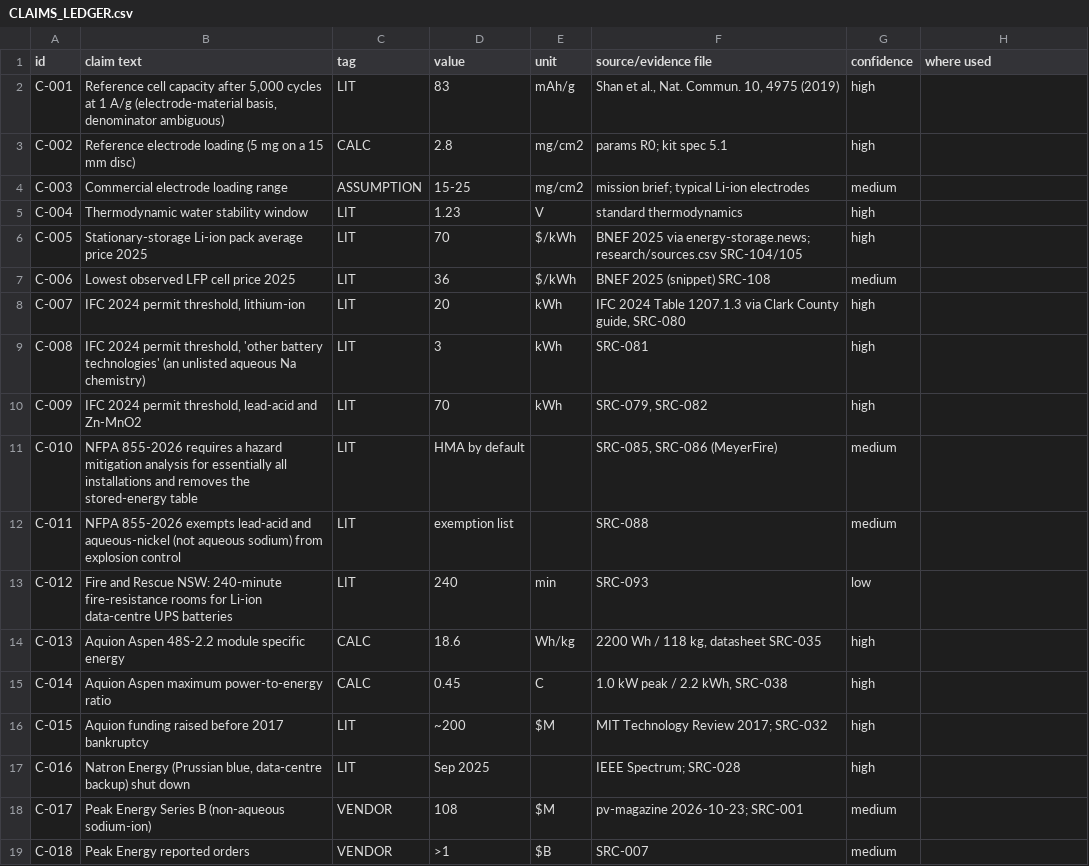
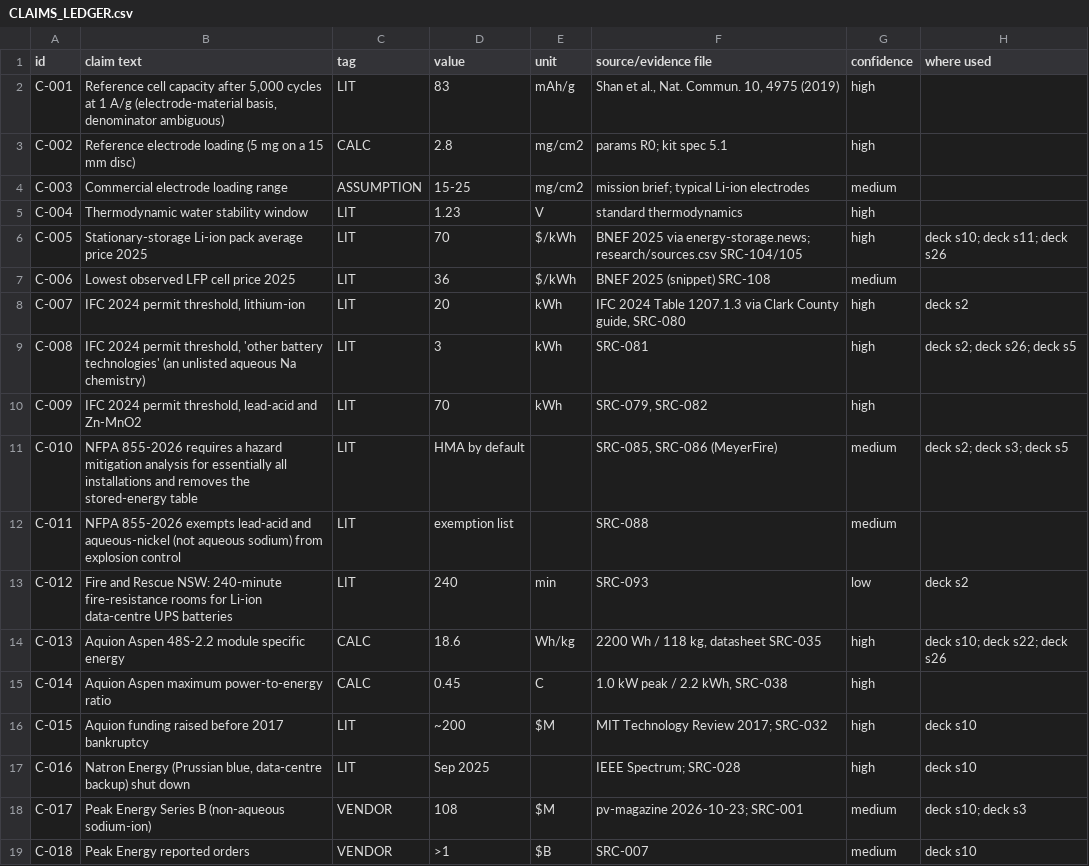
Before and after one commit to sinhaaditya5/salt-battery-lab, a CSV file: CLAIMS_LEDGER.csv, drawn as a sheet; only a part is shown; the diff covers the shown part only.

Commit message:
docs(claims): update claims ledger (deck QA, DFT restart)

```diff
--- a/CLAIMS_LEDGER.csv
+++ b/CLAIMS_LEDGER.csv
@@ -5,15 +5,15 @@ C-003,Commercial electrode loading range,ASSUMPTION,15-25,mg/cm2,mission brief;
 C-004,Thermodynamic water stability window,LIT,1.23,V,standard thermodynamics,high,
-C-005,Stationary-storage Li-ion pack average price 2025,LIT,70,$/kWh,BNEF 2025 via energy-storage.news; research/sources.csv SRC-104/105,high,
+C-005,Stationary-storage Li-ion pack average price 2025,LIT,70,$/kWh,BNEF 2025 via energy-storage.news; research/sources.csv SRC-104/105,high,deck s10; deck s11; deck s26
 C-006,Lowest observed LFP cell price 2025,LIT,36,$/kWh,BNEF 2025 (snippet) SRC-108,medium,
-C-007,"IFC 2024 permit threshold, lithium-ion",LIT,20,kWh,"IFC 2024 Table 1207.1.3 via Clark County guide, SRC-080",high,
-C-008,"IFC 2024 permit threshold, 'other battery technologies' (an unlisted aqueous Na chemistry)",LIT,3,kWh,SRC-081,high,
+C-007,"IFC 2024 permit threshold, lithium-ion",LIT,20,kWh,"IFC 2024 Table 1207.1.3 via Clark County guide, SRC-080",high,deck s2
+C-008,"IFC 2024 permit threshold, 'other battery technologies' (an unlisted aqueous Na chemistry)",LIT,3,kWh,SRC-081,high,deck s2; deck s26; deck s5
 C-009,"IFC 2024 permit threshold, lead-acid and Zn-MnO2",LIT,70,kWh,"SRC-079, SRC-082",high,
-C-010,NFPA 855-2026 requires a hazard mitigation analysis for essentially all installations and removes the stored-energy table,LIT,HMA by default,,"SRC-085, SRC-086 (MeyerFire)",medium,
+C-010,NFPA 855-2026 requires a hazard mitigation analysis for essentially all installations and removes the stored-energy table,LIT,HMA by default,,"SRC-085, SRC-086 (MeyerFire)",medium,deck s2; deck s3; deck s5
 C-011,NFPA 855-2026 exempts lead-acid and aqueous-nickel (not aqueous sodium) from explosion control,LIT,exemption list,,SRC-088,medium,
-C-012,Fire and Rescue NSW: 240-minute fire-resistance rooms for Li-ion data-centre UPS batteries,LIT,240,min,SRC-093,low,
-C-013,Aquion Aspen 48S-2.2 module specific energy,CALC,18.6,Wh/kg,"2200 Wh / 118 kg, datasheet SRC-035",high,
+C-012,Fire and Rescue NSW: 240-minute fire-resistance rooms for Li-ion data-centre UPS batteries,LIT,240,min,SRC-093,low,deck s2
+C-013,Aquion Aspen 48S-2.2 module specific energy,CALC,18.6,Wh/kg,"2200 Wh / 118 kg, datasheet SRC-035",high,deck s10; deck s22; deck s26
 C-014,Aquion Aspen maximum power-to-energy ratio,CALC,0.45,C,"1.0 kW peak / 2.2 kWh, SRC-038",high,
-C-015,Aquion funding raised before 2017 bankruptcy,LIT,~200,$M,MIT Technology Review 2017; SRC-032,high,
-C-016,"Natron Energy (Prussian blue, data-centre backup) shut down",LIT,Sep 2025,,IEEE Spectrum; SRC-028,high,
-C-017,Peak Energy Series B (non-aqueous sodium-ion),VENDOR,108,$M,pv-magazine 2026-10-23; SRC-001,medium,
-C-018,Peak Energy reported orders,VENDOR,>1,$B,SRC-007,medium,
+C-015,Aquion funding raised before 2017 bankruptcy,LIT,~200,$M,MIT Technology Review 2017; SRC-032,high,deck s10
+C-016,"Natron Energy (Prussian blue, data-centre backup) shut down",LIT,Sep 2025,,IEEE Spectrum; SRC-028,high,deck s10
+C-017,Peak Energy Series B (non-aqueous sodium-ion),VENDOR,108,$M,pv-magazine 2026-10-23; SRC-001,medium,deck s10; deck s3
+C-018,Peak Energy reported orders,VENDOR,>1,$B,SRC-007,medium,deck s10
```
Also changed, not shown: 4 added rows and 46 edited cells elsewhere in this file.
